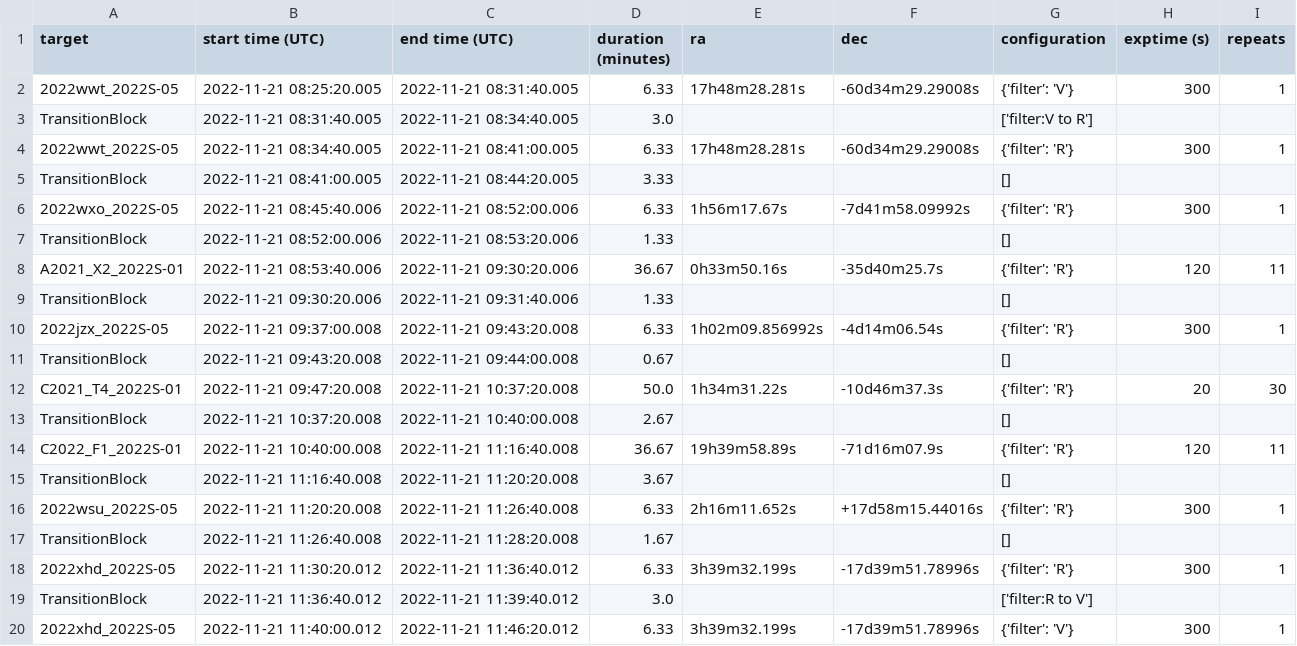
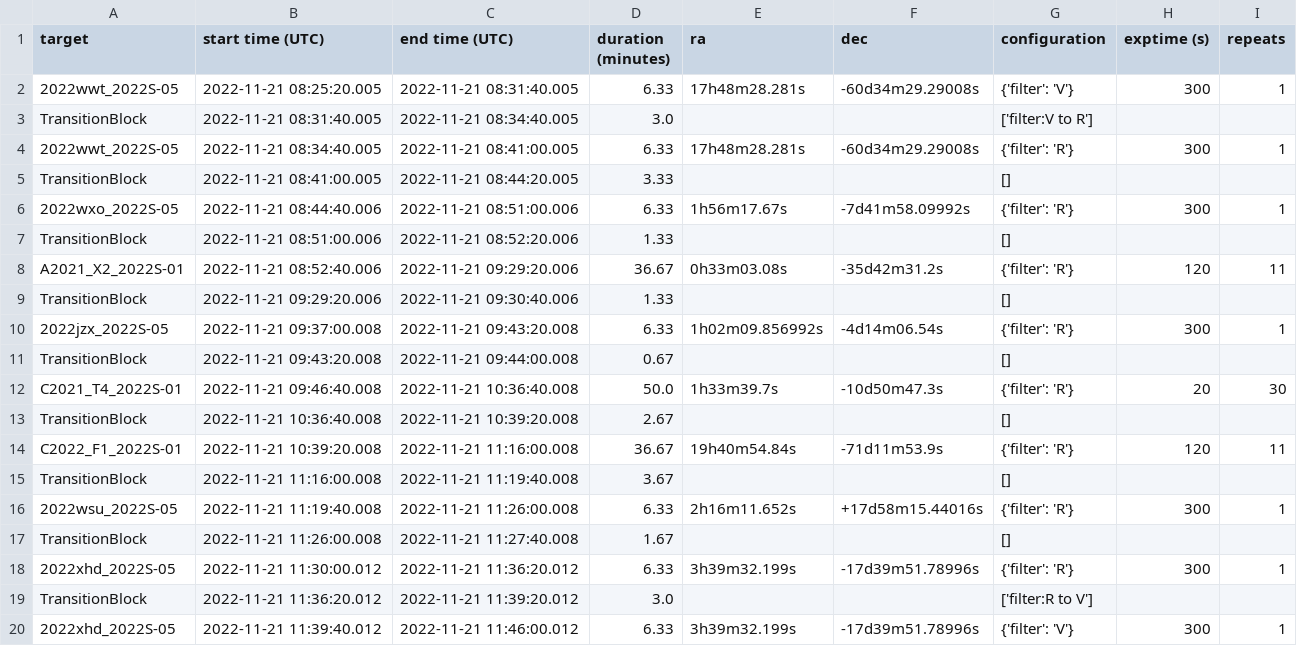
Before and after one commit to CheerfulUser/otehiwai_po, a CSV file: otehiwai_po/obs_lists/20221121/schedule.csv, drawn as a sheet; only a part is shown; the diff covers the shown part only.

```diff
--- a/otehiwai_po/obs_lists/20221121/schedule.csv
+++ b/otehiwai_po/obs_lists/20221121/schedule.csv
@@ -5,16 +5,16 @@ TransitionBlock,2022-11-21 08:31:40.005,2022-11-21 08:34:40.005,3.0,,,['filter:V
 TransitionBlock,2022-11-21 08:41:00.005,2022-11-21 08:44:20.005,3.33,,,[],,
-2022wxo_2022S-05,2022-11-21 08:45:40.006,2022-11-21 08:52:00.006,6.33,1h56m17.67s,-7d41m58.09992s,{'filter': 'R'},300,1
-TransitionBlock,2022-11-21 08:52:00.006,2022-11-21 08:53:20.006,1.33,,,[],,
-A2021_X2_2022S-01,2022-11-21 08:53:40.006,2022-11-21 09:30:20.006,36.67,0h33m50.16s,-35d40m25.7s,{'filter': 'R'},120,11
-TransitionBlock,2022-11-21 09:30:20.006,2022-11-21 09:31:40.006,1.33,,,[],,
+2022wxo_2022S-05,2022-11-21 08:44:40.006,2022-11-21 08:51:00.006,6.33,1h56m17.67s,-7d41m58.09992s,{'filter': 'R'},300,1
+TransitionBlock,2022-11-21 08:51:00.006,2022-11-21 08:52:20.006,1.33,,,[],,
+A2021_X2_2022S-01,2022-11-21 08:52:40.006,2022-11-21 09:29:20.006,36.67,0h33m03.08s,-35d42m31.2s,{'filter': 'R'},120,11
+TransitionBlock,2022-11-21 09:29:20.006,2022-11-21 09:30:40.006,1.33,,,[],,
 2022jzx_2022S-05,2022-11-21 09:37:00.008,2022-11-21 09:43:20.008,6.33,1h02m09.856992s,-4d14m06.54s,{'filter': 'R'},300,1
 TransitionBlock,2022-11-21 09:43:20.008,2022-11-21 09:44:00.008,0.67,,,[],,
-C2021_T4_2022S-01,2022-11-21 09:47:20.008,2022-11-21 10:37:20.008,50.0,1h34m31.22s,-10d46m37.3s,{'filter': 'R'},20,30
-TransitionBlock,2022-11-21 10:37:20.008,2022-11-21 10:40:00.008,2.67,,,[],,
-C2022_F1_2022S-01,2022-11-21 10:40:00.008,2022-11-21 11:16:40.008,36.67,19h39m58.89s,-71d16m07.9s,{'filter': 'R'},120,11
-TransitionBlock,2022-11-21 11:16:40.008,2022-11-21 11:20:20.008,3.67,,,[],,
-2022wsu_2022S-05,2022-11-21 11:20:20.008,2022-11-21 11:26:40.008,6.33,2h16m11.652s,+17d58m15.44016s,{'filter': 'R'},300,1
-TransitionBlock,2022-11-21 11:26:40.008,2022-11-21 11:28:20.008,1.67,,,[],,
-2022xhd_2022S-05,2022-11-21 11:30:20.012,2022-11-21 11:36:40.012,6.33,3h39m32.199s,-17d39m51.78996s,{'filter': 'R'},300,1
-TransitionBlock,2022-11-21 11:36:40.012,2022-11-21 11:39:40.012,3.0,,,['filter:R to V'],,
-2022xhd_2022S-05,2022-11-21 11:40:00.012,2022-11-21 11:46:20.012,6.33,3h39m32.199s,-17d39m51.78996s,{'filter': 'V'},300,1
+C2021_T4_2022S-01,2022-11-21 09:46:40.008,2022-11-21 10:36:40.008,50.0,1h33m39.7s,-10d50m47.3s,{'filter': 'R'},20,30
+TransitionBlock,2022-11-21 10:36:40.008,2022-11-21 10:39:20.008,2.67,,,[],,
+C2022_F1_2022S-01,2022-11-21 10:39:20.008,2022-11-21 11:16:00.008,36.67,19h40m54.84s,-71d11m53.9s,{'filter': 'R'},120,11
+TransitionBlock,2022-11-21 11:16:00.008,2022-11-21 11:19:40.008,3.67,,,[],,
+2022wsu_2022S-05,2022-11-21 11:19:40.008,2022-11-21 11:26:00.008,6.33,2h16m11.652s,+17d58m15.44016s,{'filter': 'R'},300,1
+TransitionBlock,2022-11-21 11:26:00.008,2022-11-21 11:27:40.008,1.67,,,[],,
+2022xhd_2022S-05,2022-11-21 11:30:00.012,2022-11-21 11:36:20.012,6.33,3h39m32.199s,-17d39m51.78996s,{'filter': 'R'},300,1
+TransitionBlock,2022-11-21 11:36:20.012,2022-11-21 11:39:20.012,3.0,,,['filter:R to V'],,
+2022xhd_2022S-05,2022-11-21 11:39:40.012,2022-11-21 11:46:00.012,6.33,3h39m32.199s,-17d39m51.78996s,{'filter': 'V'},300,1
```
Also changed, not shown: 30 edited cells elsewhere in this file, 8 other files.
